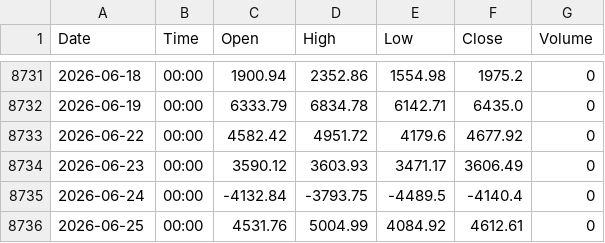
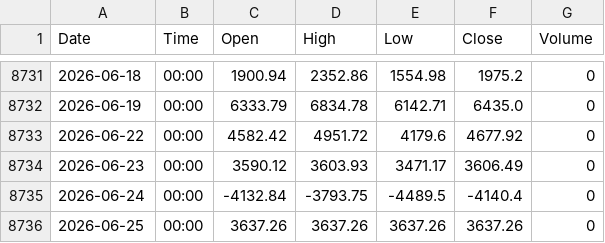
Before and after one commit to shenoy-beep/fii-dii-feed, a CSV file: data/DII_NET/data.csv, drawn as a sheet; only a part is shown, gaps mark what is left out.

```diff
--- a/data/DII_NET/data.csv
+++ b/data/DII_NET/data.csv
@@ -8735,2 +8735,2 @@ Date,Time,Open,High,Low,Close,Volume
 2026-06-24,00:00,-4132.84,-3793.75,-4489.5,-4140.4,0
-2026-06-25,00:00,4531.76,5004.99,4084.92,4612.61,0
+2026-06-25,00:00,3637.26,3637.26,3637.26,3637.26,0
```
Also changed, not shown: data/FII_NET/data.csv, 1 other file.
